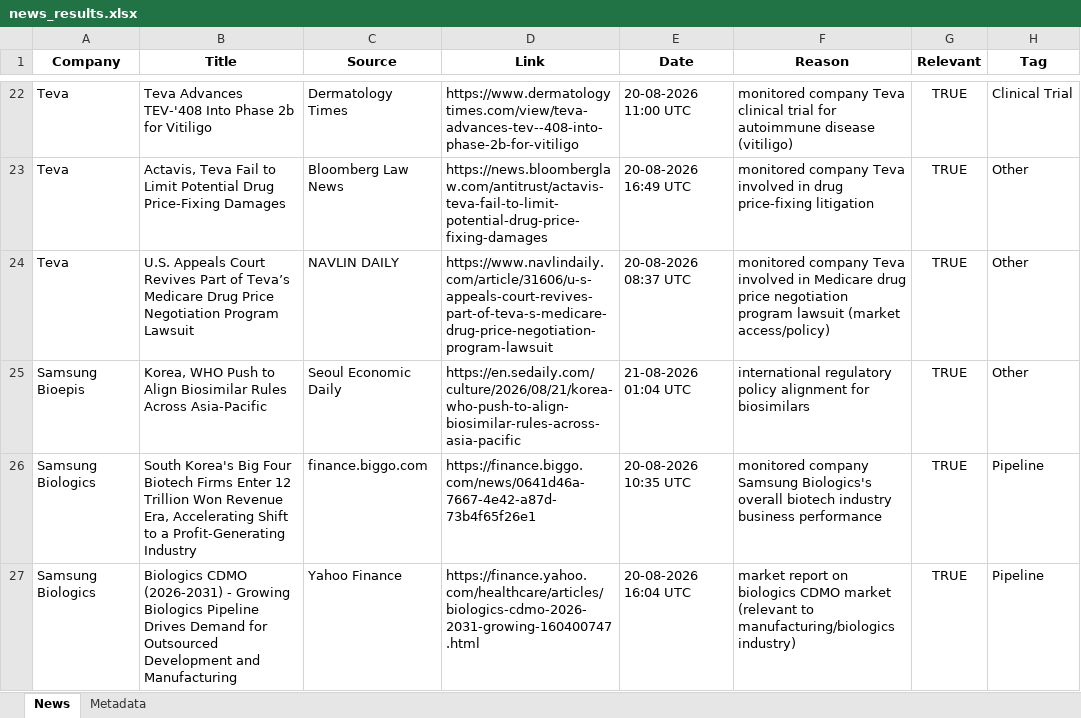
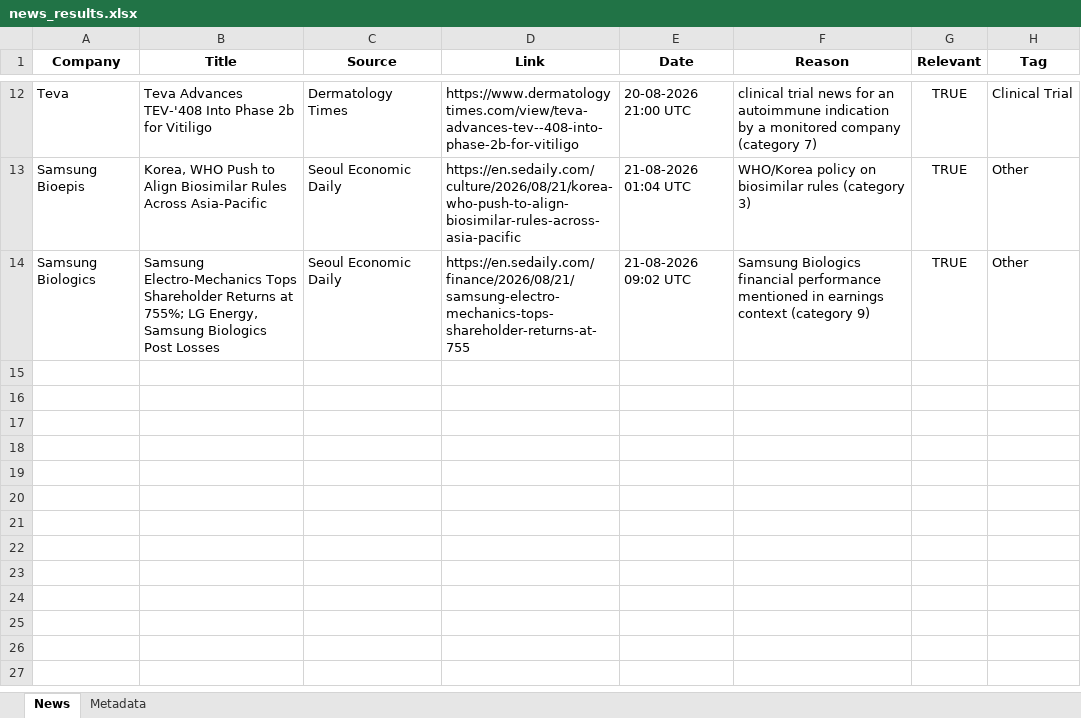
Before and after one commit to synapseKrishna/Ved, an Excel workbook: news_results.xlsx, sheet News, drawn as a sheet; only a part is shown, gaps mark what is left out; values as stored, in another font and other column widths than the file's, no borders; removed rows and columns are numbered as before the commit, all else as after; the diff covers the shown part only; the diff names each change by its address in the sheet, - before the commit and + after, or states it on an @@ line.

```diff
--- a/news_results.xlsx (sheet News)
+++ b/news_results.xlsx (sheet News)
-E12 (Date): 20-08-2026 11:00 UTC
+E12 (Date): 20-08-2026 21:00 UTC
-F12 (Reason): monitored company Teva clinical trial for autoimmune disease (vitiligo)
+F12 (Reason): clinical trial news for an autoimmune indication by a monitored company (category 7)
-row 23: Teva | Actavis, Teva Fail to Limit Potential Drug Price-Fixing Damages | Bloomberg Law News | https://news.bloomberglaw.com/antitrust/actavis-teva-fail-to-limit-potential-drug-price-fixing-damages | 20-08-2026 16:49 UTC | monitored company Teva involved in drug price-fixing litigation | TRUE | Other
-row 24: Teva | U.S. Appeals Court Revives Part of Teva’s Medicare Drug Price Negotiation Program Lawsuit | NAVLIN DAILY | https://www.navlindaily.com/article/31606/u-s-appeals-court-revives-part-of-teva-s-medicare-drug-price-negotiation-program-lawsuit | 20-08-2026 08:37 UTC | monitored company Teva involved in Medicare drug price negotiation program lawsuit (market access/policy) | TRUE | Other
-F13 (Reason): international regulatory policy alignment for biosimilars
+F13 (Reason): WHO/Korea policy on biosimilar rules (category 3)
-row 26: Samsung Biologics | South Korea's Big Four Biotech Firms Enter 12 Trillion Won Revenue Era, Accelerating Shift to a Profit-Generating Industry | finance.biggo.com | https://finance.biggo.com/news/0641d46a-7667-4e42-a87d-73b4f65f26e1 | 20-08-2026 10:35 UTC | monitored company Samsung Biologics's overall biotech industry business performance | TRUE | Pipeline
-row 27: Samsung Biologics | Biologics CDMO (2026-2031) - Growing Biologics Pipeline Drives Demand for Outsourced Development and Manufacturing | Yahoo Finance | https://finance.yahoo.com/healthcare/articles/biologics-cdmo-2026-2031-growing-160400747.html | 20-08-2026 16:04 UTC | market report on biologics CDMO market (relevant to manufacturing/biologics industry) | TRUE | Pipeline
+row 14: Samsung Biologics | Samsung Electro-Mechanics Tops Shareholder Returns at 755%; LG Energy, Samsung Biologics Post Losses | Seoul Economic Daily | https://en.sedaily.com/finance/2026/08/21/samsung-electro-mechanics-tops-shareholder-returns-at-755 | 21-08-2026 09:02 UTC | Samsung Biologics financial performance mentioned in earnings context (category 9) | TRUE | Other
```
Also changed, not shown: 2 added rows, 12 removed rows and 17 edited cells elsewhere in this sheet, sheet Metadata, news_results_raw.xlsx.
